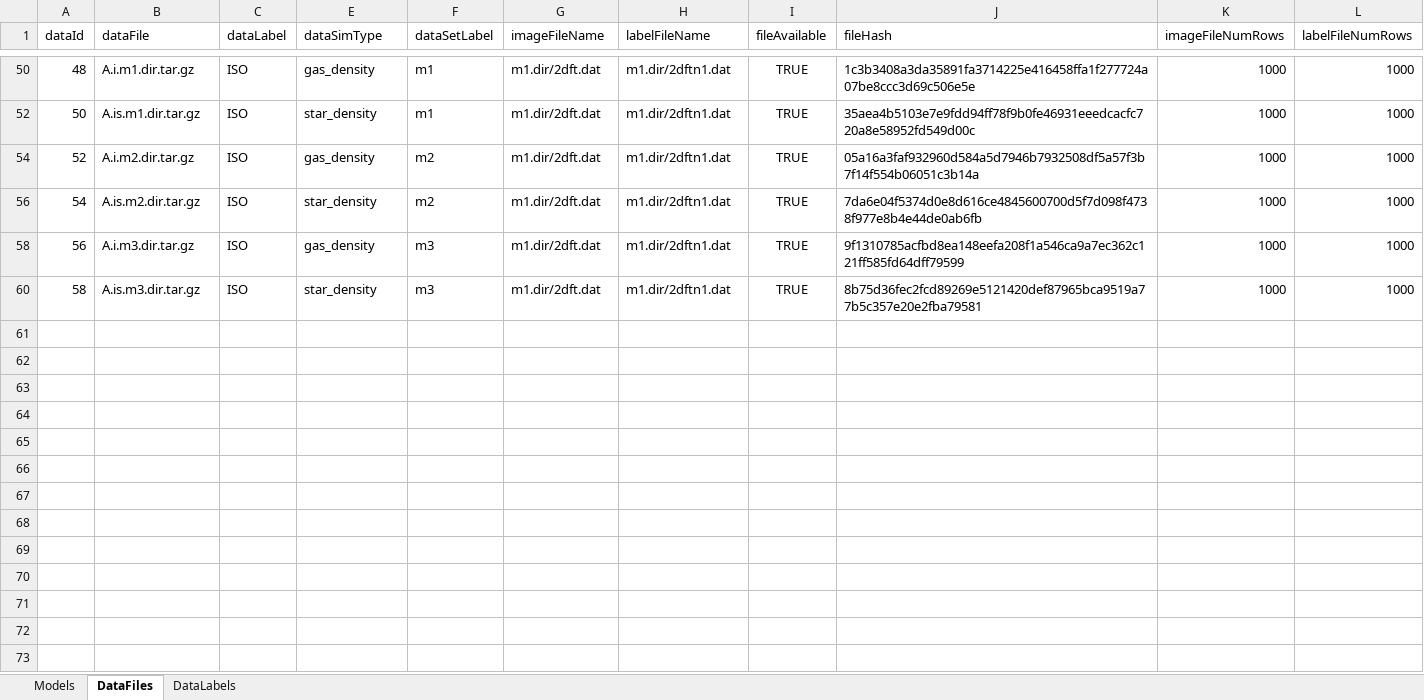
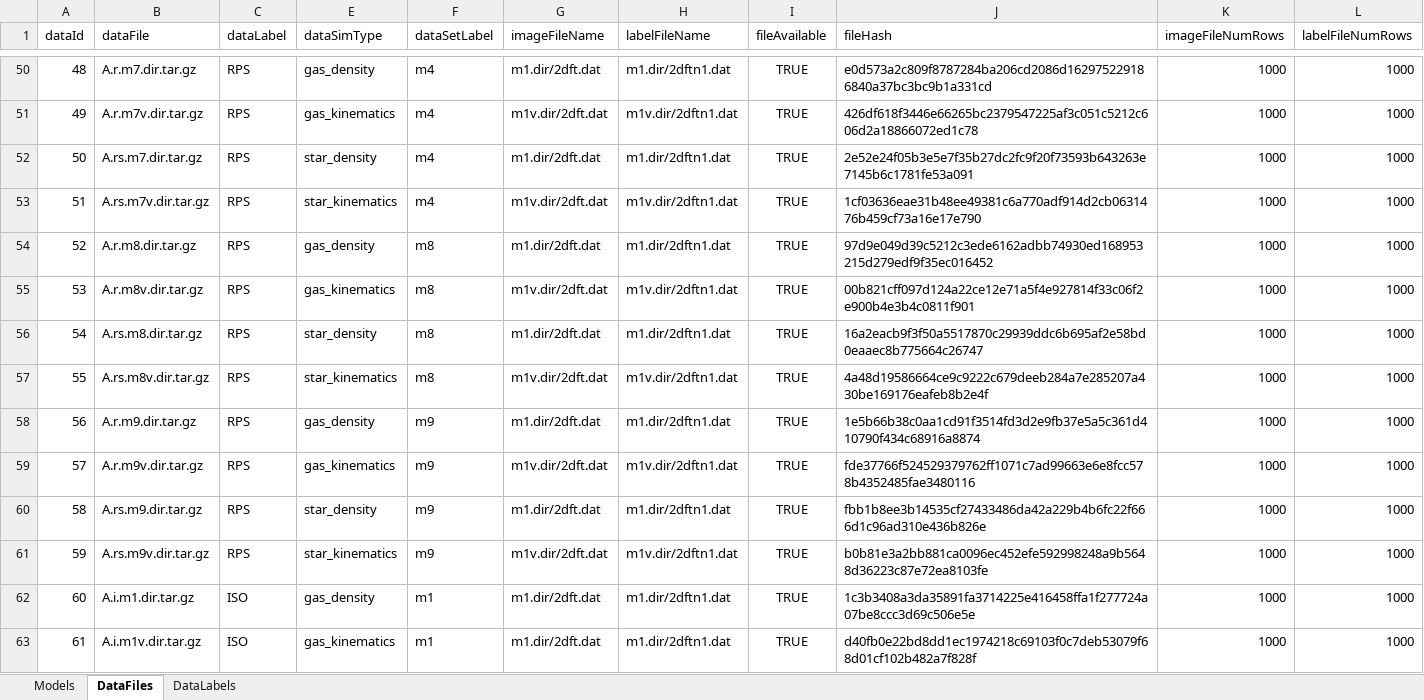
Before and after one commit to asafsilman/GalaxyEnvironmentAnalysis, an Excel workbook: model_config.xlsx, sheet DataFiles, drawn as a sheet; only a part is shown, gaps mark what is left out; values as stored, in another font and other column widths than the file's, no borders; table styles not drawn; the diff covers the shown part only; the diff names each change by its address in the sheet, - before the commit and + after, or states it on an @@ line.

Commit message:
Added m4a, m7, m8 and m9 data to model config for RPS, updated erronious data files

```diff
--- a/model_config.xlsx (sheet DataFiles)
+++ b/model_config.xlsx (sheet DataFiles)
-B50 (dataFile): A.i.m1.dir.tar.gz
+B50 (dataFile): A.r.m7.dir.tar.gz
-C50 (dataLabel): ISO
+C50 (dataLabel): RPS
-F50 (dataSetLabel): m1
+F50 (dataSetLabel): m4
-J50 (fileHash): 1c3b3408a3da35891fa3714225e416458ffa1f277724a07be8ccc3d69c506e5e
+J50 (fileHash): e0d573a2c809f8787284ba206cd2086d162975229186840a37bc3bc9b1a331cd
+row 51: 49 | A.r.m7v.dir.tar.gz | RPS | gas_kinematics | m4 | m1v.dir/2dft.dat | m1v.dir/2dftn1.dat | TRUE | 426df618f3446e66265bc2379547225af3c051c5212c606d2a18866072ed1c78 | 1000 | 1000
-B52 (dataFile): A.is.m1.dir.tar.gz
+B52 (dataFile): A.rs.m7.dir.tar.gz
-C52 (dataLabel): ISO
+C52 (dataLabel): RPS
-F52 (dataSetLabel): m1
+F52 (dataSetLabel): m4
-J52 (fileHash): 35aea4b5103e7e9fdd94ff78f9b0fe46931eeedcacfc720a8e58952fd549d00c
+J52 (fileHash): 2e52e24f05b3e5e7f35b27dc2fc9f20f73593b643263e7145b6c1781fe53a091
+row 53: 51 | A.rs.m7v.dir.tar.gz | RPS | star_kinematics | m4 | m1v.dir/2dft.dat | m1v.dir/2dftn1.dat | TRUE | 1cf03636eae31b48ee49381c6a770adf914d2cb0631476b459cf73a16e17e790 | 1000 | 1000
-B54 (dataFile): A.i.m2.dir.tar.gz
+B54 (dataFile): A.r.m8.dir.tar.gz
-C54 (dataLabel): ISO
+C54 (dataLabel): RPS
-F54 (dataSetLabel): m2
+F54 (dataSetLabel): m8
-J54 (fileHash): 05a16a3faf932960d584a5d7946b7932508df5a57f3b7f14f554b06051c3b14a
+J54 (fileHash): 97d9e049d39c5212c3ede6162adbb74930ed168953215d279edf9f35ec016452
+row 55: 53 | A.r.m8v.dir.tar.gz | RPS | gas_kinematics | m8 | m1v.dir/2dft.dat | m1v.dir/2dftn1.dat | TRUE | 00b821cff097d124a22ce12e71a5f4e927814f33c06f2e900b4e3b4c0811f901 | 1000 | 1000
-B56 (dataFile): A.is.m2.dir.tar.gz
+B56 (dataFile): A.rs.m8.dir.tar.gz
-C56 (dataLabel): ISO
+C56 (dataLabel): RPS
-F56 (dataSetLabel): m2
+F56 (dataSetLabel): m8
-J56 (fileHash): 7da6e04f5374d0e8d616ce4845600700d5f7d098f4738f977e8b4e44de0ab6fb
+J56 (fileHash): 16a2eacb9f3f50a5517870c29939ddc6b695af2e58bd0eaaec8b775664c26747
+row 57: 55 | A.rs.m8v.dir.tar.gz | RPS | star_kinematics | m8 | m1v.dir/2dft.dat | m1v.dir/2dftn1.dat | TRUE | 4a48d19586664ce9c9222c679deeb284a7e285207a430be169176eafeb8b2e4f | 1000 | 1000
-B58 (dataFile): A.i.m3.dir.tar.gz
+B58 (dataFile): A.r.m9.dir.tar.gz
-C58 (dataLabel): ISO
+C58 (dataLabel): RPS
-F58 (dataSetLabel): m3
+F58 (dataSetLabel): m9
-J58 (fileHash): 9f1310785acfbd8ea148eefa208f1a546ca9a7ec362c121ff585fd64dff79599
+J58 (fileHash): 1e5b66b38c0aa1cd91f3514fd3d2e9fb37e5a5c361d410790f434c68916a8874
+row 59: 57 | A.r.m9v.dir.tar.gz | RPS | gas_kinematics | m9 | m1v.dir/2dft.dat | m1v.dir/2dftn1.dat | TRUE | fde37766f524529379762ff1071c7ad99663e6e8fcc578b4352485fae3480116 | 1000 | 1000
-B60 (dataFile): A.is.m3.dir.tar.gz
+B60 (dataFile): A.rs.m9.dir.tar.gz
-C60 (dataLabel): ISO
+C60 (dataLabel): RPS
-F60 (dataSetLabel): m3
+F60 (dataSetLabel): m9
-J60 (fileHash): 8b75d36fec2fcd89269e5121420def87965bca9519a77b5c357e20e2fba79581
+J60 (fileHash): fbb1b8ee3b14535cf27433486da42a229b4b6fc22f666d1c96ad310e436b826e
+row 61: 59 | A.rs.m9v.dir.tar.gz | RPS | star_kinematics | m9 | m1v.dir/2dft.dat | m1v.dir/2dftn1.dat | TRUE | b0b81e3a2bb881ca0096ec452efe592998248a9b5648d36223c87e72ea8103fe | 1000 | 1000
+row 62: 60 | A.i.m1.dir.tar.gz | ISO | gas_density | m1 | m1.dir/2dft.dat | m1.dir/2dftn1.dat | TRUE | 1c3b3408a3da35891fa3714225e416458ffa1f277724a07be8ccc3d69c506e5e | 1000 | 1000
+row 63: 61 | A.i.m1v.dir.tar.gz | ISO | gas_kinematics | m1 | m1.dir/2dft.dat | m1.dir/2dftn1.dat | TRUE | d40fb0e22bd8dd1ec1974218c69103f0c7deb53079f68d01cf102b482a7f828f | 1000 | 1000
```
Also changed, not shown: 28 added rows and 30 hidden or unhidden rows elsewhere in this sheet, sheet Models, hidden cells, 1 other file.
